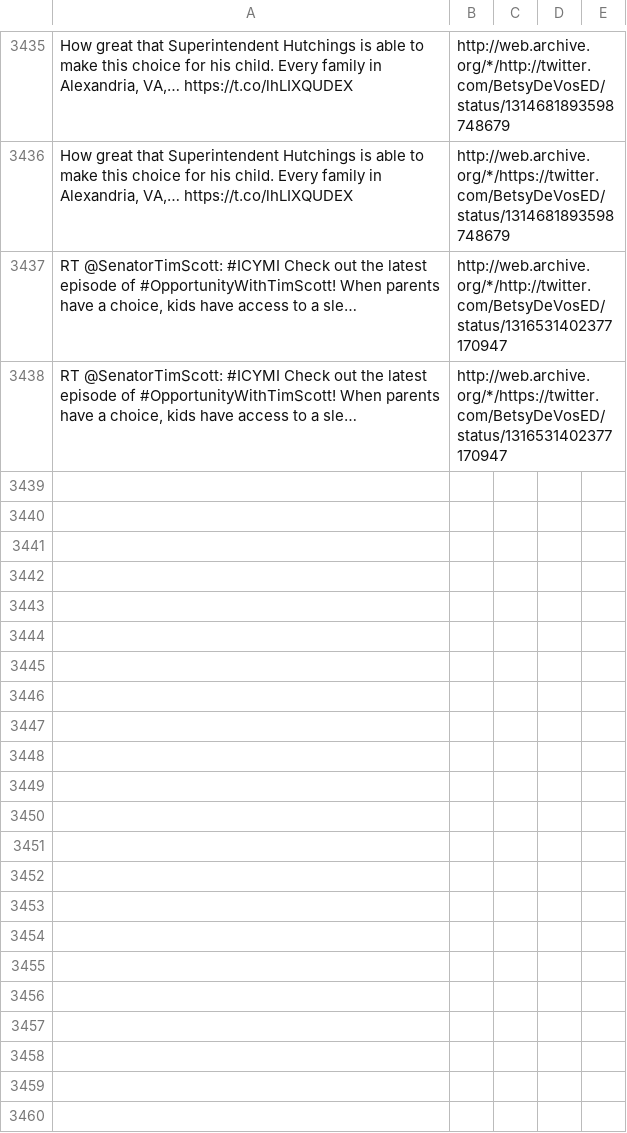
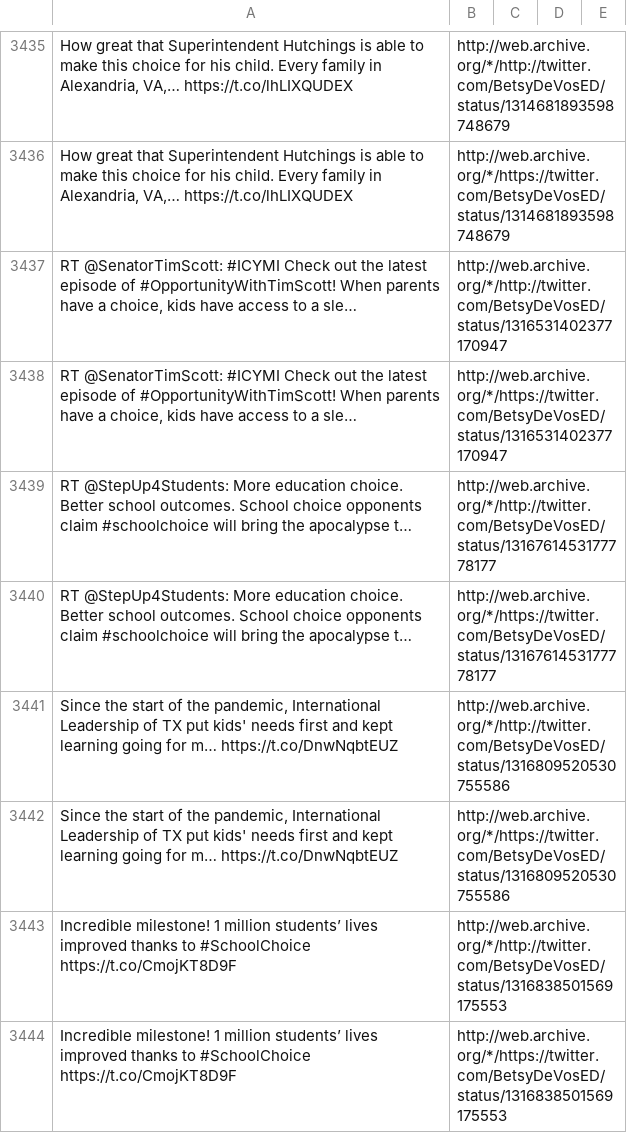
Before and after one commit to patrick-brian-mooney/archive-junta, a CSV file: data/archive_BetsyDeVosED.csv, drawn as a sheet; only a part is shown, gaps mark what is left out; ↵ is a line break in a cell; the diff names each change by its address in the sheet, - before the commit and + after, or states it on an @@ line.

```diff
--- a/data/archive_BetsyDeVosED.csv
+++ b/data/archive_BetsyDeVosED.csv
+row 3439: RT @StepUp4Students: More education choice. Better school outcomes. School choice opponents claim #schoolchoice will bring the apocalypse t… | http://web.archive.org/*/http://twitter.com/BetsyDeVosED/status/1316761453177778177
+row 3440: RT @StepUp4Students: More education choice. Better school outcomes. School choice opponents claim #schoolchoice will bring the apocalypse t… | http://web.archive.org/*/https://twitter.com/BetsyDeVosED/status/1316761453177778177
+row 3441: Since the start of the pandemic, International Leadership of TX put kids' needs first and kept learning going for m… https://t.co/DnwNqbtEUZ | http://web.archive.org/*/http://twitter.com/BetsyDeVosED/status/1316809520530755586
+row 3442: Since the start of the pandemic, International Leadership of TX put kids' needs first and kept learning going for m… https://t.co/DnwNqbtEUZ | http://web.archive.org/*/https://twitter.com/BetsyDeVosED/status/1316809520530755586
+row 3443: Incredible milestone! 1 million students’ lives improved thanks to #SchoolChoice ↵ https://t.co/CmojKT8D9F | http://web.archive.org/*/http://twitter.com/BetsyDeVosED/status/1316838501569175553
+row 3444: Incredible milestone! 1 million students’ lives improved thanks to #SchoolChoice ↵ https://t.co/CmojKT8D9F | http://web.archive.org/*/https://twitter.com/BetsyDeVosED/status/1316838501569175553
```
Also changed, not shown: data/archive_FLOTUS.csv, data/archive_SecBrouillette.csv, 14 other files.
